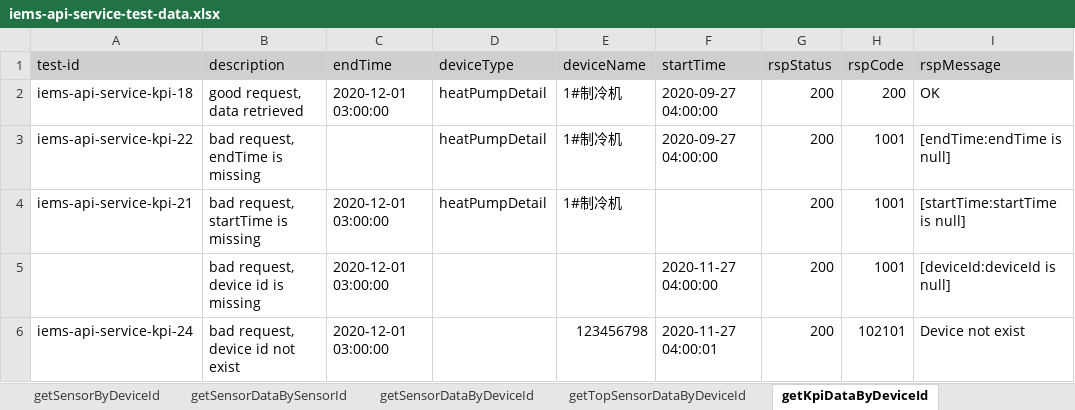
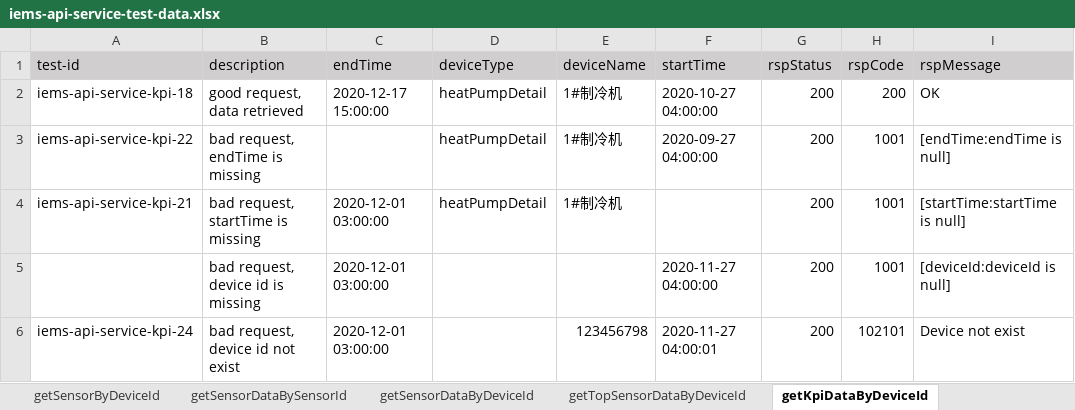
Before and after one commit to shaowenhao/performance-monitoring, an Excel workbook: src/main/resources/test-data-xls/iems-api-service-test-data.xlsx, sheet getKpiDataByDeviceId, drawn as a sheet; values as stored, in another font and other column widths than the file's, no borders; the diff names each change by its address in the sheet, - before the commit and + after, or states it on an @@ line.

```diff
--- a/src/main/resources/test-data-xls/iems-api-service-test-data.xlsx (sheet getKpiDataByDeviceId)
+++ b/src/main/resources/test-data-xls/iems-api-service-test-data.xlsx (sheet getKpiDataByDeviceId)
-C2 (endTime): 2020-12-01 03:00:00
+C2 (endTime): 2020-12-17 15:00:00
-F2 (startTime): 2020-09-27 04:00:00
+F2 (startTime): 2020-10-27 04:00:00
```
Also changed, not shown: src/main/resources/test-data-xls/iems-connector-test-data.xlsx, src/main/resources/test-data-xls/jinzu-api-engine-test-data.xlsx, 4 other files.
